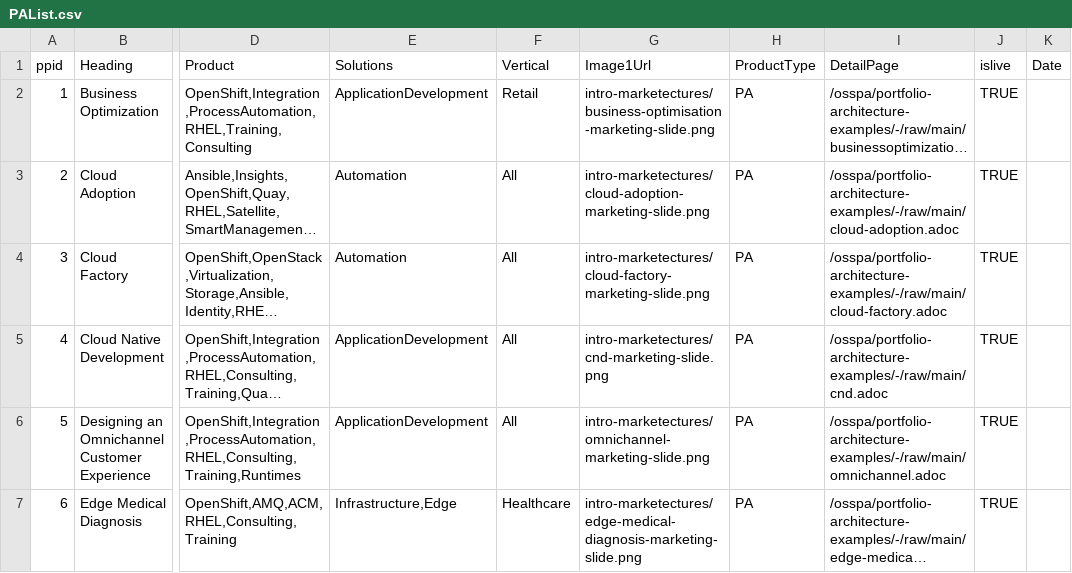
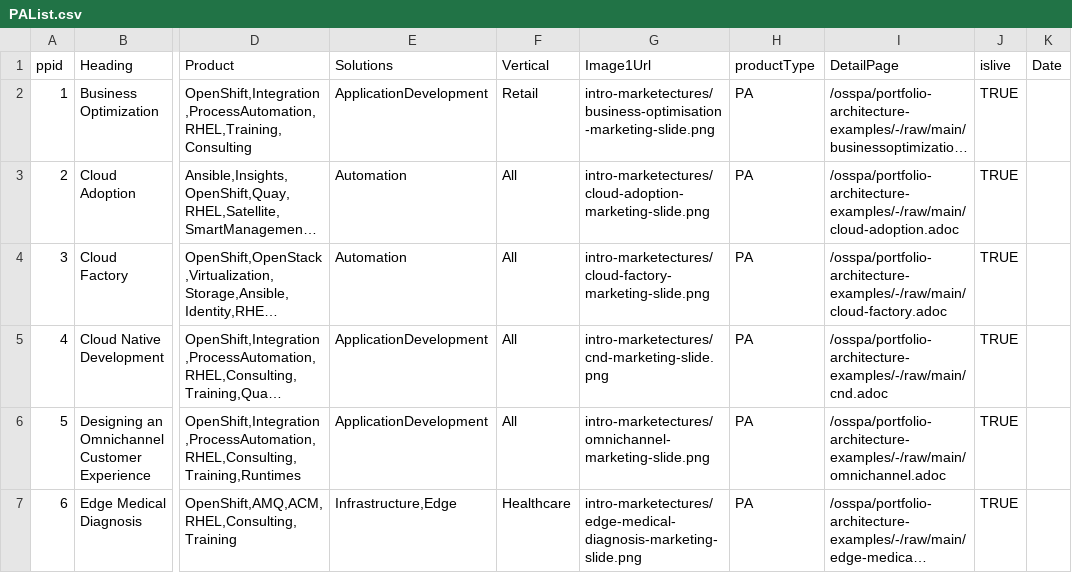
Before and after one commit to JackySu/SWENG-osspa-site, a CSV file: src/app/ArchitectureList/PAList.csv, drawn as a sheet; only a part is shown, gaps mark what is left out; long unchanged cells end in …; the diff names each change by its address in the sheet, - before the commit and + after, or states it on an @@ line.

Commit message:
Update PAList.csv

```diff
--- a/src/app/ArchitectureList/PAList.csv
+++ b/src/app/ArchitectureList/PAList.csv
-H1: ProductType
+H1: productType
```
